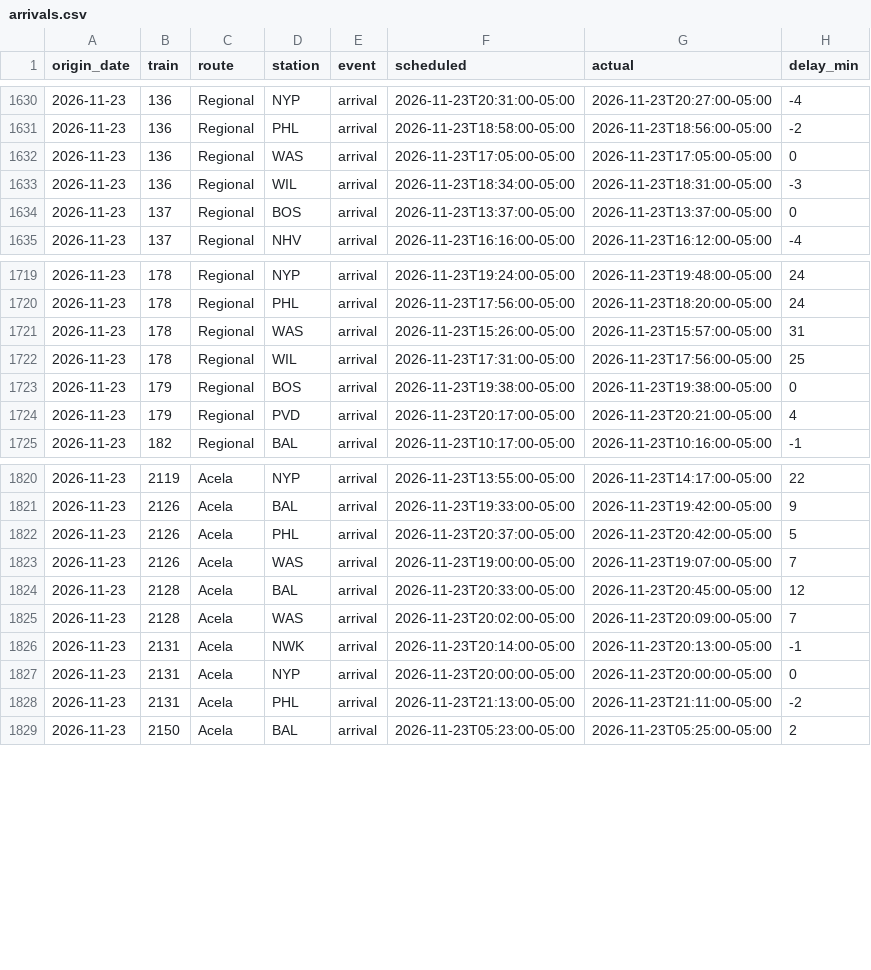
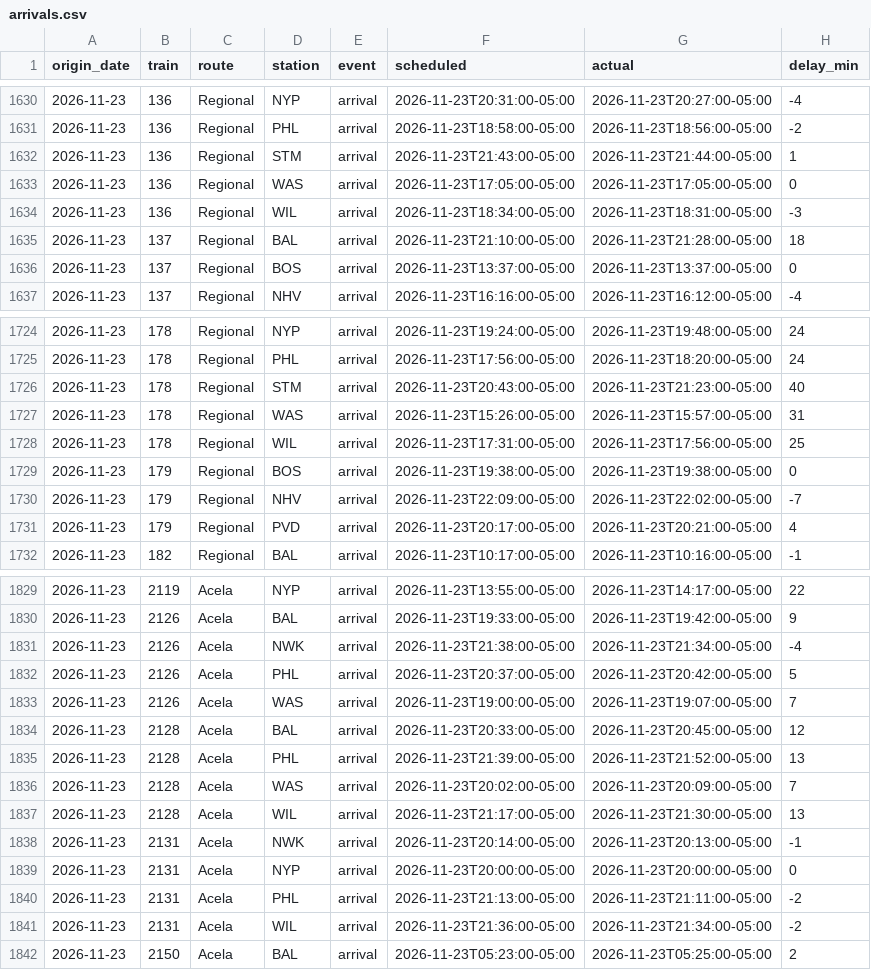
Before and after one commit to nicolasgapa/TrainTracker, a CSV file: data/arrivals.csv, drawn as a sheet; only a part is shown, gaps mark what is left out; the diff covers the shown part only; the diff names each change by its address in the sheet, - before the commit and + after, or states it on an @@ line.

Commit message:
Collect arrivals (local) 2026-11-24T03:09Z

```diff
--- a/data/arrivals.csv
+++ b/data/arrivals.csv
+row 1632: 2026-11-23 | 136 | Regional | STM | arrival | 2026-11-23T21:43:00-05:00 | 2026-11-23T21:44:00-05:00 | 1
+row 1635: 2026-11-23 | 137 | Regional | BAL | arrival | 2026-11-23T21:10:00-05:00 | 2026-11-23T21:28:00-05:00 | 18
+row 1726: 2026-11-23 | 178 | Regional | STM | arrival | 2026-11-23T20:43:00-05:00 | 2026-11-23T21:23:00-05:00 | 40
+row 1730: 2026-11-23 | 179 | Regional | NHV | arrival | 2026-11-23T22:09:00-05:00 | 2026-11-23T22:02:00-05:00 | -7
+row 1831: 2026-11-23 | 2126 | Acela | NWK | arrival | 2026-11-23T21:38:00-05:00 | 2026-11-23T21:34:00-05:00 | -4
+row 1835: 2026-11-23 | 2128 | Acela | PHL | arrival | 2026-11-23T21:39:00-05:00 | 2026-11-23T21:52:00-05:00 | 13
+row 1837: 2026-11-23 | 2128 | Acela | WIL | arrival | 2026-11-23T21:17:00-05:00 | 2026-11-23T21:30:00-05:00 | 13
+row 1841: 2026-11-23 | 2131 | Acela | WIL | arrival | 2026-11-23T21:36:00-05:00 | 2026-11-23T21:34:00-05:00 | -2
```
Also changed, not shown: 8 added rows and 2 edited cells elsewhere in this file.
